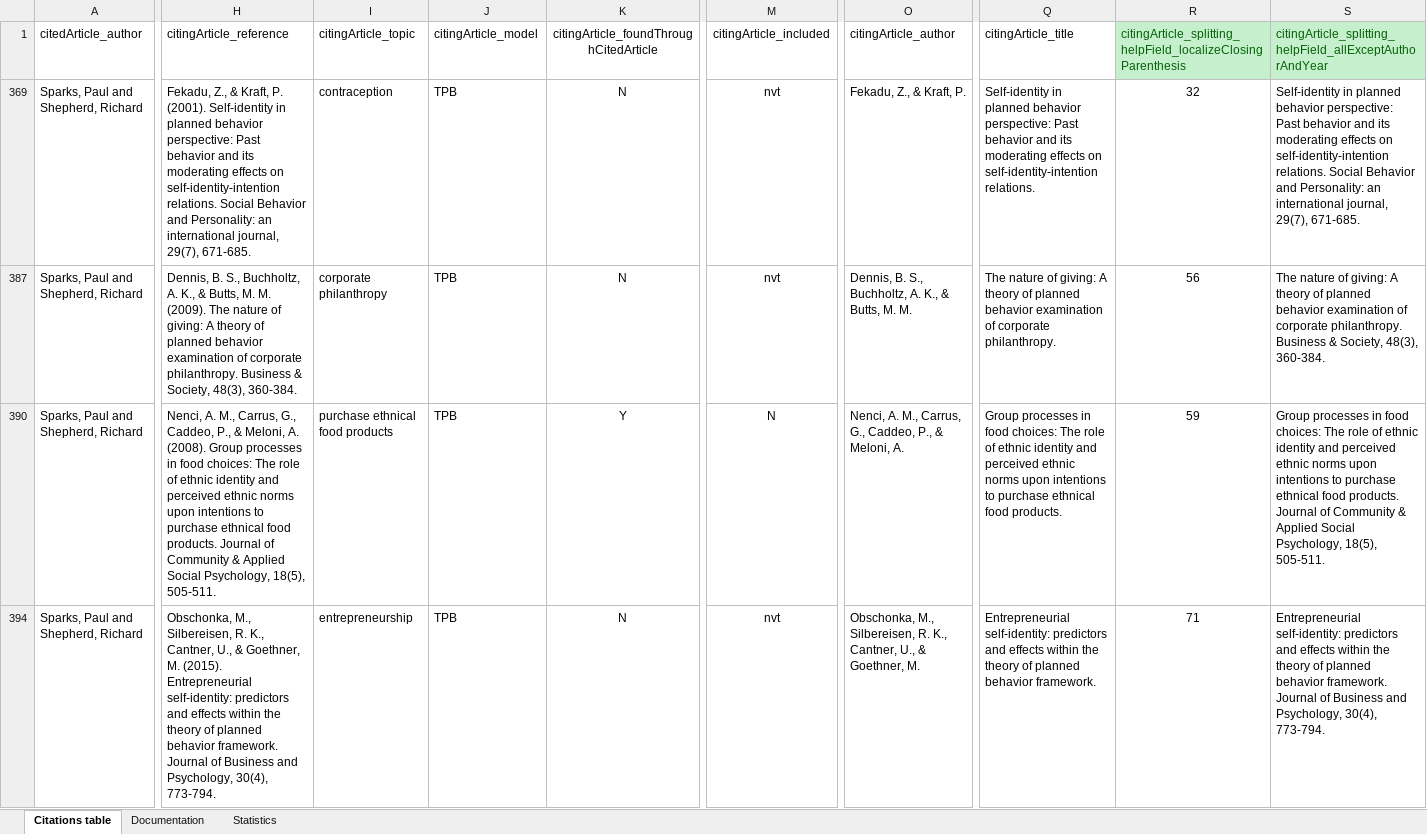
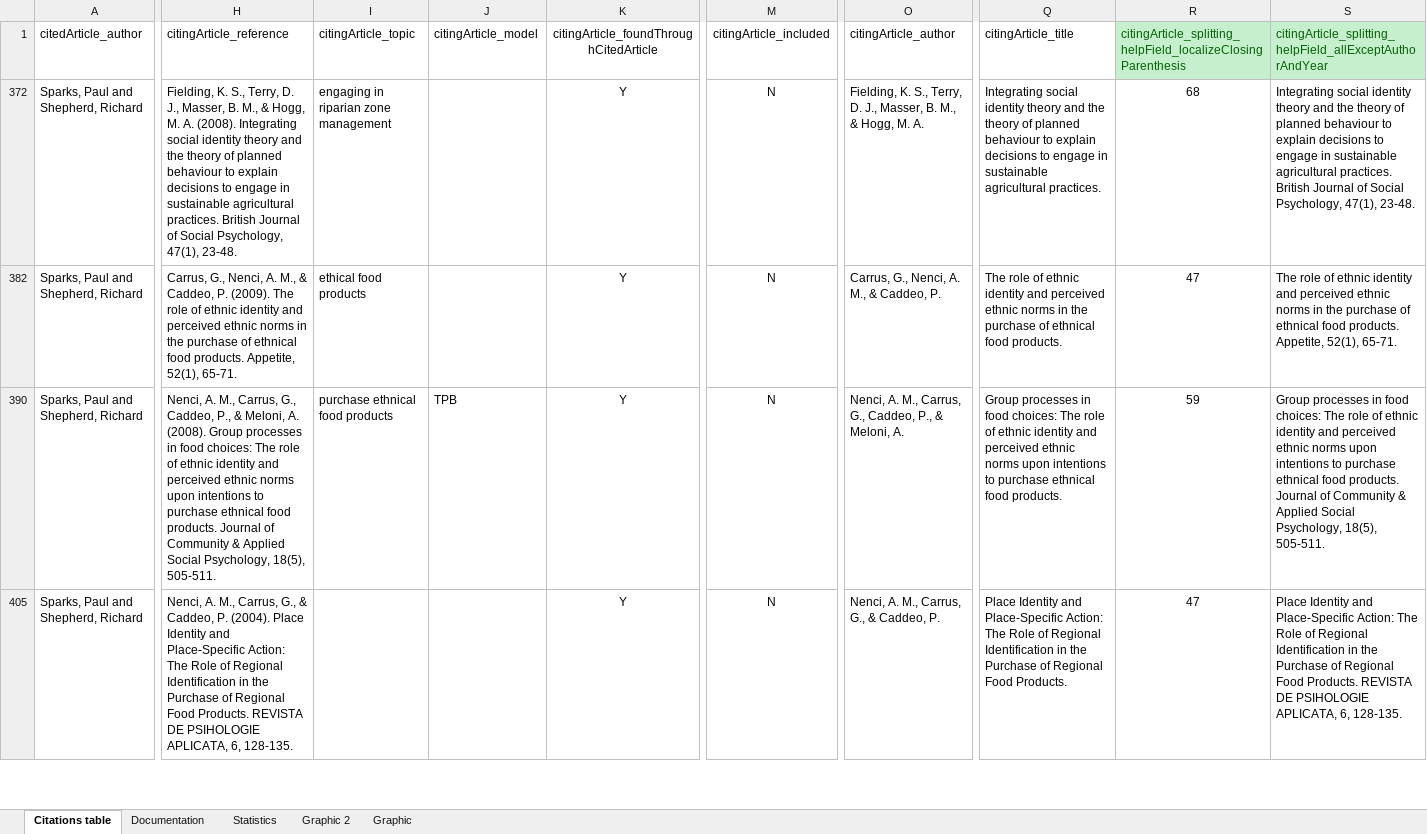
Before and after one commit to selfidentitystudies/scale-development-scripts, an Excel workbook: overview-ascendency-descendency.xlsx, sheet Citations table, drawn as a sheet; only a part is shown, gaps mark what is left out; the shorter side is filled out with more unchanged rows; values as stored, in another font and other column widths than the file's, no borders; conditional formats and table styles not drawn; removed rows and columns are numbered as before the commit, all else as after; rows hold the shown columns only; the diff covers the shown part only; the diff names each change by its address in the sheet, - before the commit and + after, or states it on an @@ line.

```diff
--- a/overview-ascendency-descendency.xlsx (sheet Citations table)
+++ b/overview-ascendency-descendency.xlsx (sheet Citations table)
+sheet tab: Graphic 2
+sheet tab: Graphic
-H372 (citingArticle_reference): Fekadu, Z., & Kraft, P. (2001). Self-identity in planned behavior perspective: Past behavior and its moderating effects on self-identity-intention relations. Social Behavior and Personality: an international journal, 29(7), 671-685.
+H372 (citingArticle_reference): Fielding, K. S., Terry, D. J., Masser, B. M., & Hogg, M. A. (2008). Integrating social identity theory and the theory of planned behaviour to explain decisions to engage in sustainable agricultural practices. British Journal of Social Psychology, 47(1), 23-48.
-I372 (citingArticle_topic): contraception
+I372 (citingArticle_topic): engaging in riparian zone management
-J372 (citingArticle_model): TPB
+J372 (citingArticle_model): (empty)
-K372: N
+K372: Y
-M372 (citingArticle_included): nvt
+M372 (citingArticle_included): N
-O372 (citingArticle_author): Fekadu, Z., & Kraft, P.
+O372 (citingArticle_author): Fielding, K. S., Terry, D. J., Masser, B. M., & Hogg, M. A.
-Q372 (citingArticle_title): Self-identity in planned behavior perspective: Past behavior and its moderating effects on self-identity-intention relations.
+Q372 (citingArticle_title): Integrating social identity theory and the theory of planned behaviour to explain decisions to engage in sustainable agricultural practices.
-R372: 32
+R372: 68
-S372: Self-identity in planned behavior perspective: Past behavior and its moderating effects on self-identity-intention relations. Social Behavior and Personality: an international journal, 29(7), 671-685.
+S372: Integrating social identity theory and the theory of planned behaviour to explain decisions to engage in sustainable agricultural practices. British Journal of Social Psychology, 47(1), 23-48.
-H382 (citingArticle_reference): Dennis, B. S., Buchholtz, A. K., & Butts, M. M. (2009). The nature of giving: A theory of planned behavior examination of corporate philanthropy. Business & Society, 48(3), 360-384.
+H382 (citingArticle_reference): Carrus, G., Nenci, A. M., & Caddeo, P. (2009). The role of ethnic identity and perceived ethnic norms in the purchase of ethnical food products. Appetite, 52(1), 65-71.
-I382 (citingArticle_topic): corporate philanthropy
+I382 (citingArticle_topic): ethical food products
-J382 (citingArticle_model): TPB
+J382 (citingArticle_model): (empty)
-K382: N
+K382: Y
-M382 (citingArticle_included): nvt
+M382 (citingArticle_included): N
-O382 (citingArticle_author): Dennis, B. S., Buchholtz, A. K., & Butts, M. M.
+O382 (citingArticle_author): Carrus, G., Nenci, A. M., & Caddeo, P.
-Q382 (citingArticle_title): The nature of giving: A theory of planned behavior examination of corporate philanthropy.
+Q382 (citingArticle_title): The role of ethnic identity and perceived ethnic norms in the purchase of ethnical food products.
-R382: 56
+R382: 47
-S382: The nature of giving: A theory of planned behavior examination of corporate philanthropy. Business & Society, 48(3), 360-384.
+S382: The role of ethnic identity and perceived ethnic norms in the purchase of ethnical food products. Appetite, 52(1), 65-71.
@@ row 394 hidden: Sparks, Paul and Shepherd, Richard | Obschonka, M., Silbereisen, R. K., Cantner, U., & Goethner, M. (2015). Entrepreneurial self-identity: predictors and effects within the theory of planned behavior framework. Journal of Business and Psychology, 30(4), 773-794. | entrepreneurship | TPB | N | nvt | Obschonka, M., Silbereisen, R. K., Cantner, U., & Goethner, M. | Entrepreneurial self-identity: predictors and effects within the theory of planned behavior framework. | 71 | Entrepreneurial self-identity: predictors and effects within the theory of planned behavior framework. Journal of Business and Psychology, 30(4), 773-794. @@
```
Also changed, not shown: 34 hidden or unhidden rows and 3 edited cells elsewhere in this sheet, charts or pictures, 3 other files.
